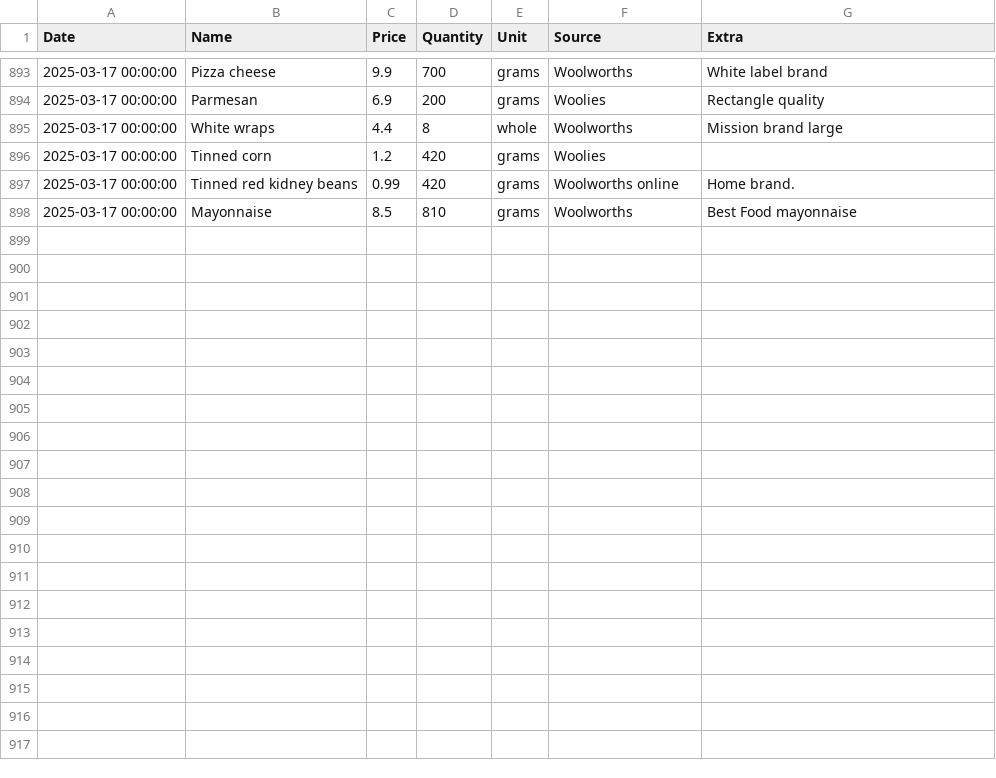
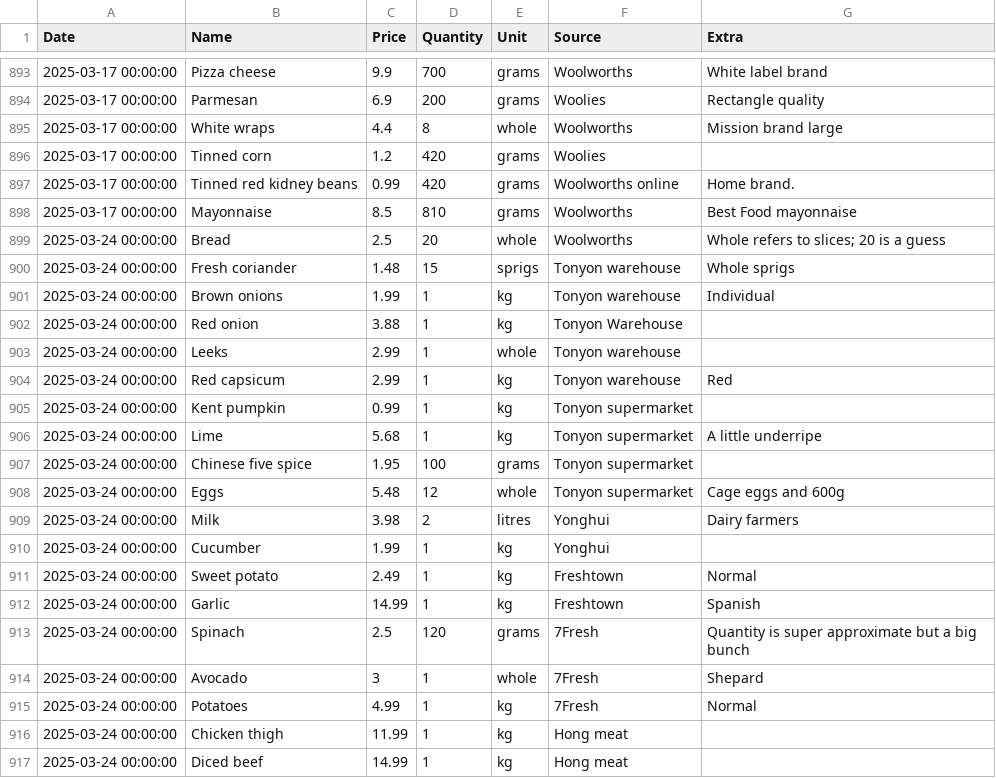
Before and after one commit to alexander-russell/recipes, a CSV file: ingredients.csv, drawn as a sheet; only a part is shown, gaps mark what is left out; the diff covers the shown part only; the diff names each change by its address in the sheet, - before the commit and + after, or states it on an @@ line.

Commit message:
New ingredients

```diff
--- a/ingredients.csv
+++ b/ingredients.csv
+row 899: 2025-03-24 00:00:00 | Bread | 2.5 | 20 | whole | Woolworths | Whole refers to slices; 20 is a guess
+row 900: 2025-03-24 00:00:00 | Fresh coriander | 1.48 | 15 | sprigs | Tonyon warehouse | Whole sprigs
+row 901: 2025-03-24 00:00:00 | Brown onions | 1.99 | 1 | kg | Tonyon warehouse | Individual
+row 902: 2025-03-24 00:00:00 | Red onion | 3.88 | 1 | kg | Tonyon Warehouse
+row 903: 2025-03-24 00:00:00 | Leeks | 2.99 | 1 | whole | Tonyon warehouse
+row 904: 2025-03-24 00:00:00 | Red capsicum | 2.99 | 1 | kg | Tonyon warehouse | Red
+row 905: 2025-03-24 00:00:00 | Kent pumpkin | 0.99 | 1 | kg | Tonyon supermarket
+row 906: 2025-03-24 00:00:00 | Lime | 5.68 | 1 | kg | Tonyon supermarket | A little underripe
+row 907: 2025-03-24 00:00:00 | Chinese five spice | 1.95 | 100 | grams | Tonyon supermarket
+row 908: 2025-03-24 00:00:00 | Eggs | 5.48 | 12 | whole | Tonyon supermarket | Cage eggs and 600g
+row 909: 2025-03-24 00:00:00 | Milk | 3.98 | 2 | litres | Yonghui | Dairy farmers
+row 910: 2025-03-24 00:00:00 | Cucumber | 1.99 | 1 | kg | Yonghui
+row 911: 2025-03-24 00:00:00 | Sweet potato | 2.49 | 1 | kg | Freshtown | Normal
+row 912: 2025-03-24 00:00:00 | Garlic | 14.99 | 1 | kg | Freshtown | Spanish
+row 913: 2025-03-24 00:00:00 | Spinach | 2.5 | 120 | grams | 7Fresh | Quantity is super approximate but a big bunch
+row 914: 2025-03-24 00:00:00 | Avocado | 3 | 1 | whole | 7Fresh | Shepard
+row 915: 2025-03-24 00:00:00 | Potatoes | 4.99 | 1 | kg | 7Fresh | Normal
+row 916: 2025-03-24 00:00:00 | Chicken thigh | 11.99 | 1 | kg | Hong meat
+row 917: 2025-03-24 00:00:00 | Diced beef | 14.99 | 1 | kg | Hong meat
```
Also changed, not shown: 10 added rows elsewhere in this file, 1 other file.
